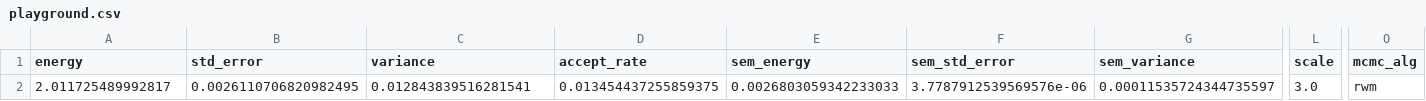
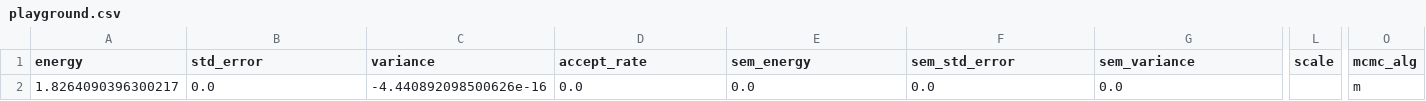
Before and after one commit to Daniel-Haas-B/NeuralQuantumState, a CSV file: src/nqs/data/playground.csv, drawn as a sheet; only a part is shown, gaps mark what is left out; the diff names each change by its address in the sheet, - before the commit and + after, or states it on an @@ line.

```diff
--- a/src/nqs/data/playground.csv
+++ b/src/nqs/data/playground.csv
-A2 (energy): 2.011725489992817
+A2 (energy): 1.8264090396300217
-B2 (std_error): 0.0026110706820982495
+B2 (std_error): 0.0
-C2 (variance): 0.012843839516281541
+C2 (variance): -4.440892098500626e-16
-D2 (accept_rate): 0.013454437255859375
+D2 (accept_rate): 0.0
-E2 (sem_energy): 0.0026803059342233033
+E2 (sem_energy): 0.0
-F2 (sem_std_error): 3.7787912539569576e-06
+F2 (sem_std_error): 0.0
-G2 (sem_variance): 0.00011535724344735597
+G2 (sem_variance): 0.0
-L2 (scale): 3.0
+L2 (scale): (empty)
-O2 (mcmc_alg): rwm
+O2 (mcmc_alg): m
```
Also changed, not shown: 22 other files.
